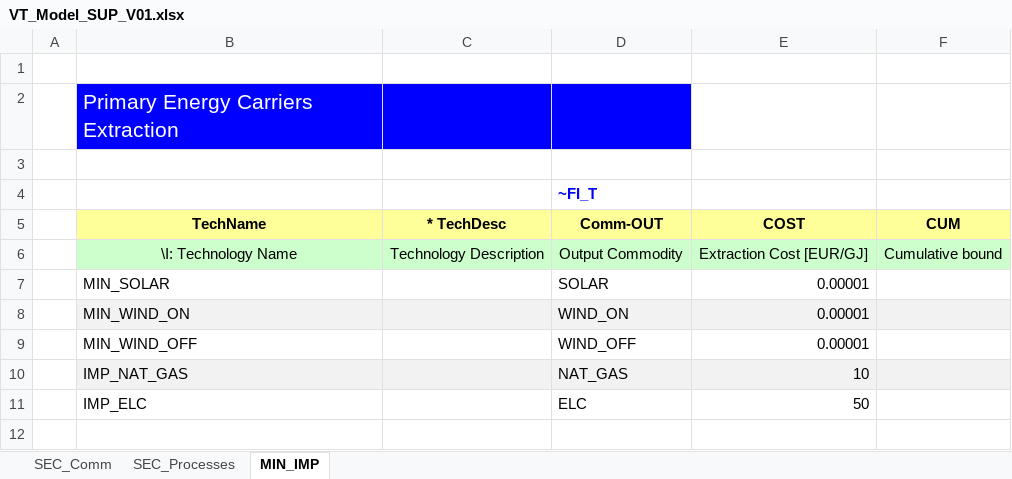
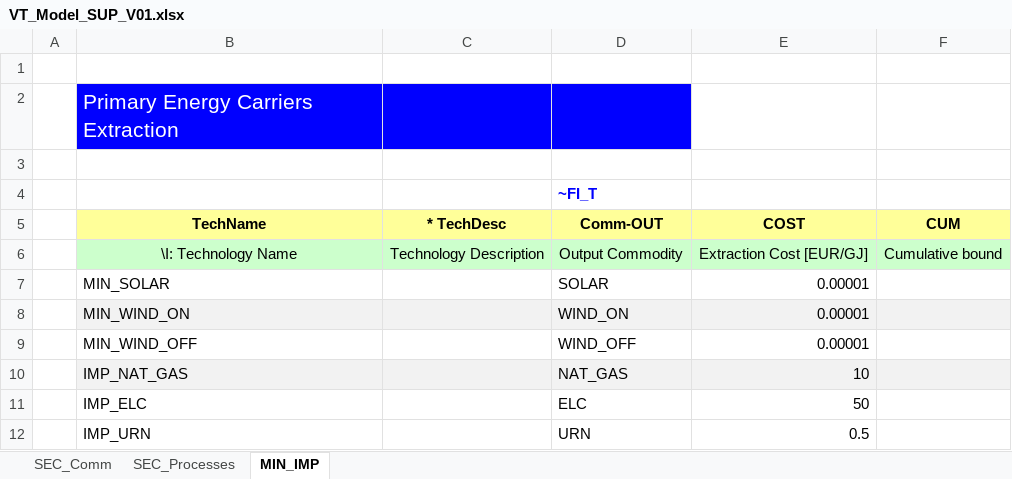
Before and after one commit to matteopra/MSc_SELECT, an Excel workbook: VT_Model_SUP_V01.xlsx, sheet MIN_IMP, drawn as a sheet; values as stored, in another font and other column widths than the file's, no borders; the diff names each change by its address in the sheet, - before the commit and + after, or states it on an @@ line.

```diff
--- a/VT_Model_SUP_V01.xlsx (sheet MIN_IMP)
+++ b/VT_Model_SUP_V01.xlsx (sheet MIN_IMP)
+row 12:  | IMP_URN |  | URN | 0.5
```
Also changed, not shown: sheet SEC_Processes, sheet SEC_Comm, 1 other file.
